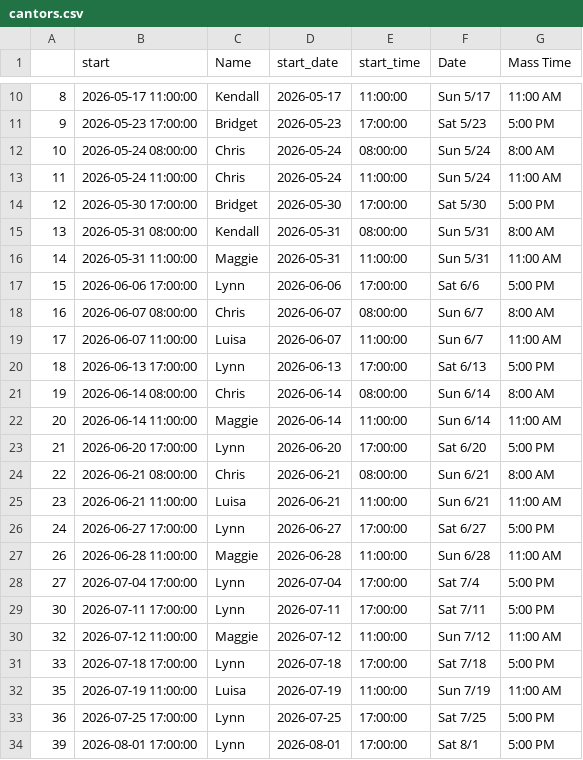
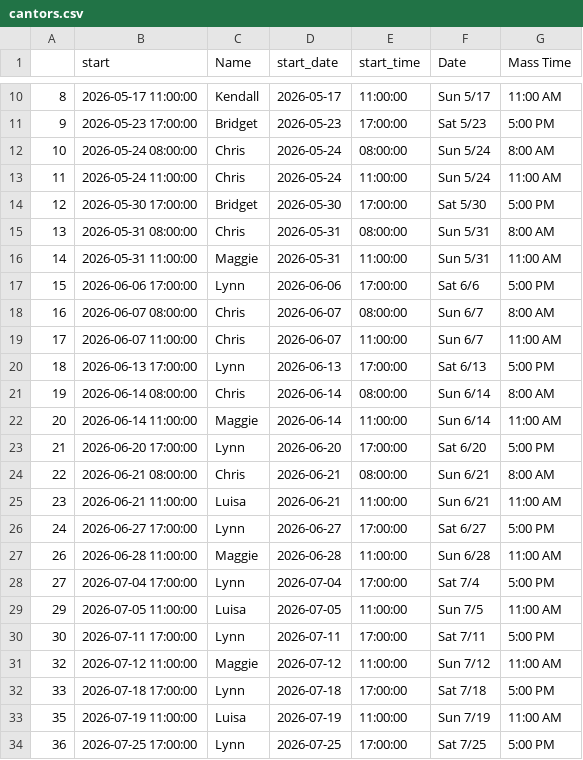
Before and after one commit to musicministry/stegbert, a CSV file: calendars/cantors.csv, drawn as a sheet; only a part is shown, gaps mark what is left out; the shorter side is filled out with more unchanged rows; the diff covers the shown part only.

```diff
--- a/calendars/cantors.csv
+++ b/calendars/cantors.csv
@@ -14,3 +14,3 @@
 12,2026-05-30 17:00:00,Bridget,2026-05-30,17:00:00,Sat 5/30,5:00 PM
-13,2026-05-31 08:00:00,Kendall,2026-05-31,08:00:00,Sun 5/31,8:00 AM
+13,2026-05-31 08:00:00,Chris,2026-05-31,08:00:00,Sun 5/31,8:00 AM
 14,2026-05-31 11:00:00,Maggie,2026-05-31,11:00:00,Sun 5/31,11:00 AM
@@ -18,3 +18,3 @@
 16,2026-06-07 08:00:00,Chris,2026-06-07,08:00:00,Sun 6/7,8:00 AM
-17,2026-06-07 11:00:00,Luisa,2026-06-07,11:00:00,Sun 6/7,11:00 AM
+17,2026-06-07 11:00:00,Chris,2026-06-07,11:00:00,Sun 6/7,11:00 AM
 18,2026-06-13 17:00:00,Lynn,2026-06-13,17:00:00,Sat 6/13,5:00 PM
@@ -28,2 +28,3 @@
 27,2026-07-04 17:00:00,Lynn,2026-07-04,17:00:00,Sat 7/4,5:00 PM
+29,2026-07-05 11:00:00,Luisa,2026-07-05,11:00:00,Sun 7/5,11:00 AM
 30,2026-07-11 17:00:00,Lynn,2026-07-11,17:00:00,Sat 7/11,5:00 PM
```
Also changed, not shown: 19 added rows elsewhere in this file, 1 other file.
